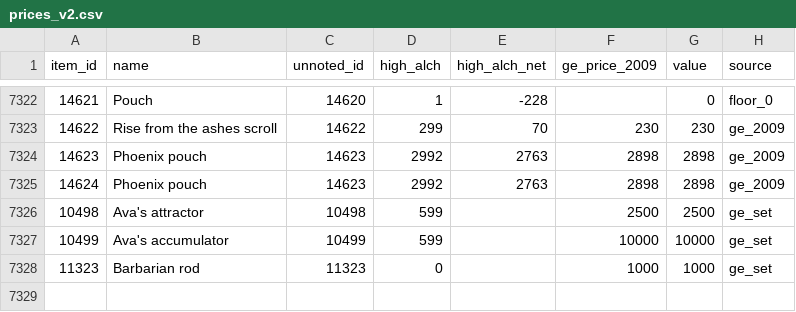
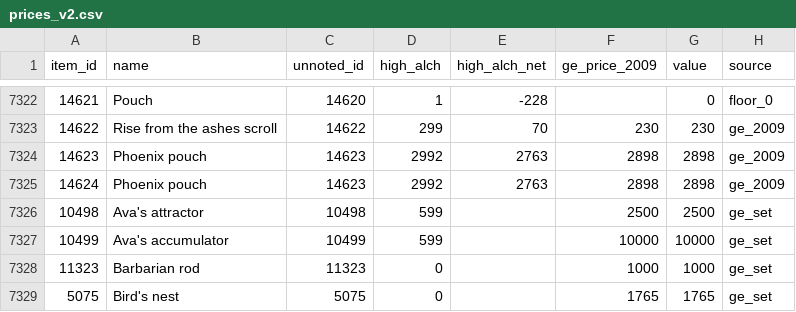
Before and after one commit to CGriffin81/ReinforcementScaping, a CSV file: data/prices_v2.csv, drawn as a sheet; only a part is shown, gaps mark what is left out.

```diff
--- a/data/prices_v2.csv
+++ b/data/prices_v2.csv
@@ -7328 +7328,2 @@ item_id,name,unnoted_id,high_alch,high_alch_net,ge_price_2009,value,source
 11323,Barbarian rod,11323,0,,1000,1000,ge_set
+5075,Bird's nest,5075,0,,1765,1765,ge_set
```
Also changed, not shown: data/vocabulary.csv, 17 other files.
